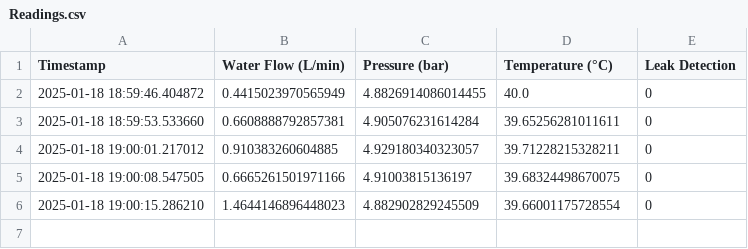
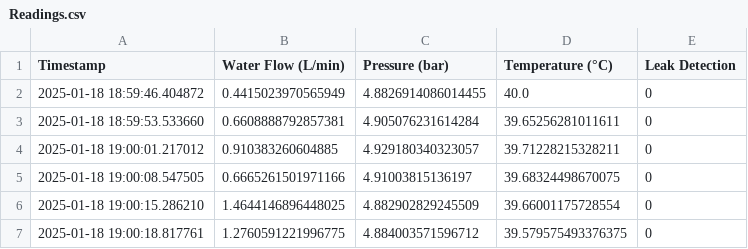
Before and after one commit to Ashaz4994/AGGLOMERATION, a CSV file: Data/Readings.csv, drawn as a sheet.

Commit message:
Updating CSV file via API

```diff
--- a/Data/Readings.csv
+++ b/Data/Readings.csv
@@ -5,2 +5,3 @@ Timestamp,Water Flow (L/min),Pressure (bar),Temperature (°C),Leak Detection
 2025-01-18 19:00:08.547505,0.6665261501971166,4.91003815136197,39.68324498670075,0
-2025-01-18 19:00:15.286210,1.4644146896448023,4.882902829245509,39.66001175728554,0
+2025-01-18 19:00:15.286210,1.4644146896448025,4.882902829245509,39.66001175728554,0
+2025-01-18 19:00:18.817761,1.2760591221996775,4.884003571596712,39.579575493376375,0
```
